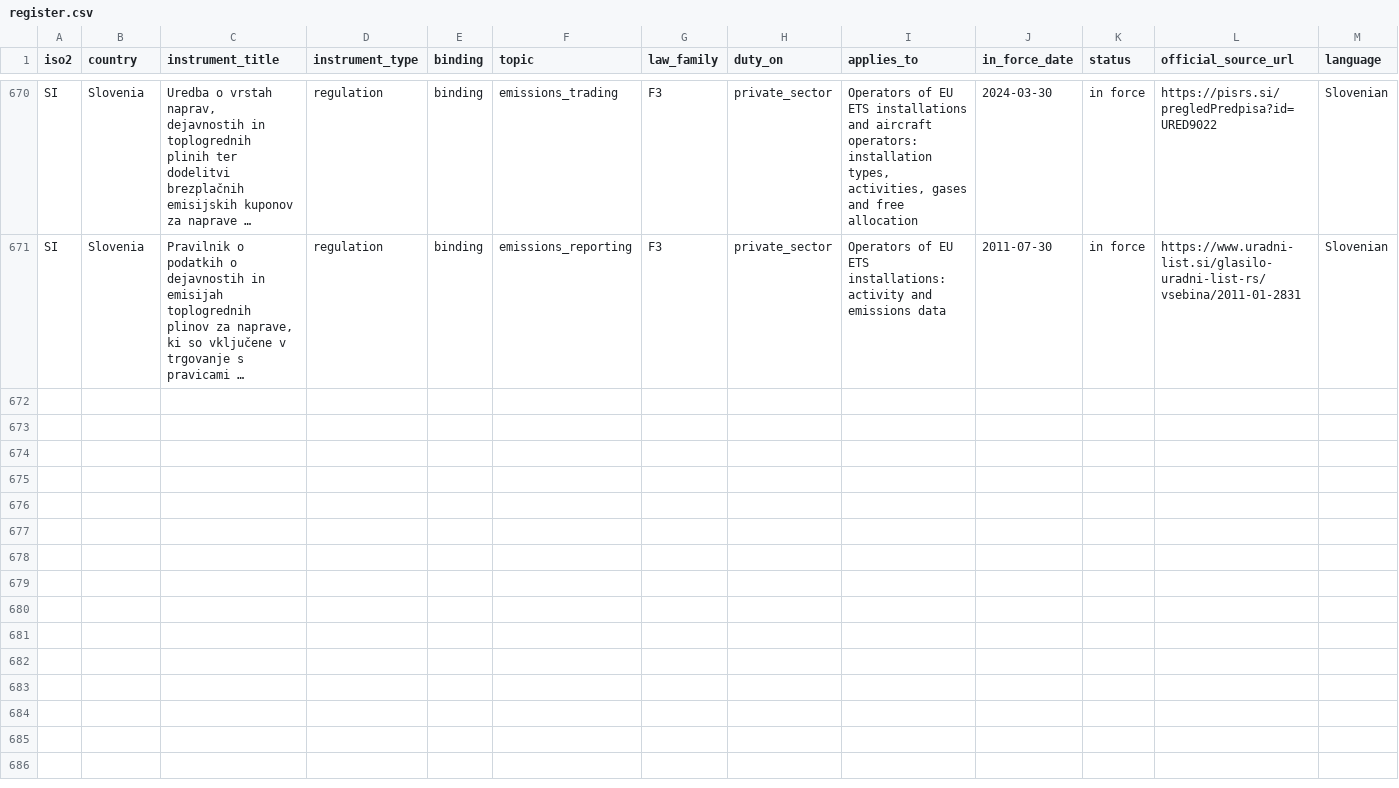
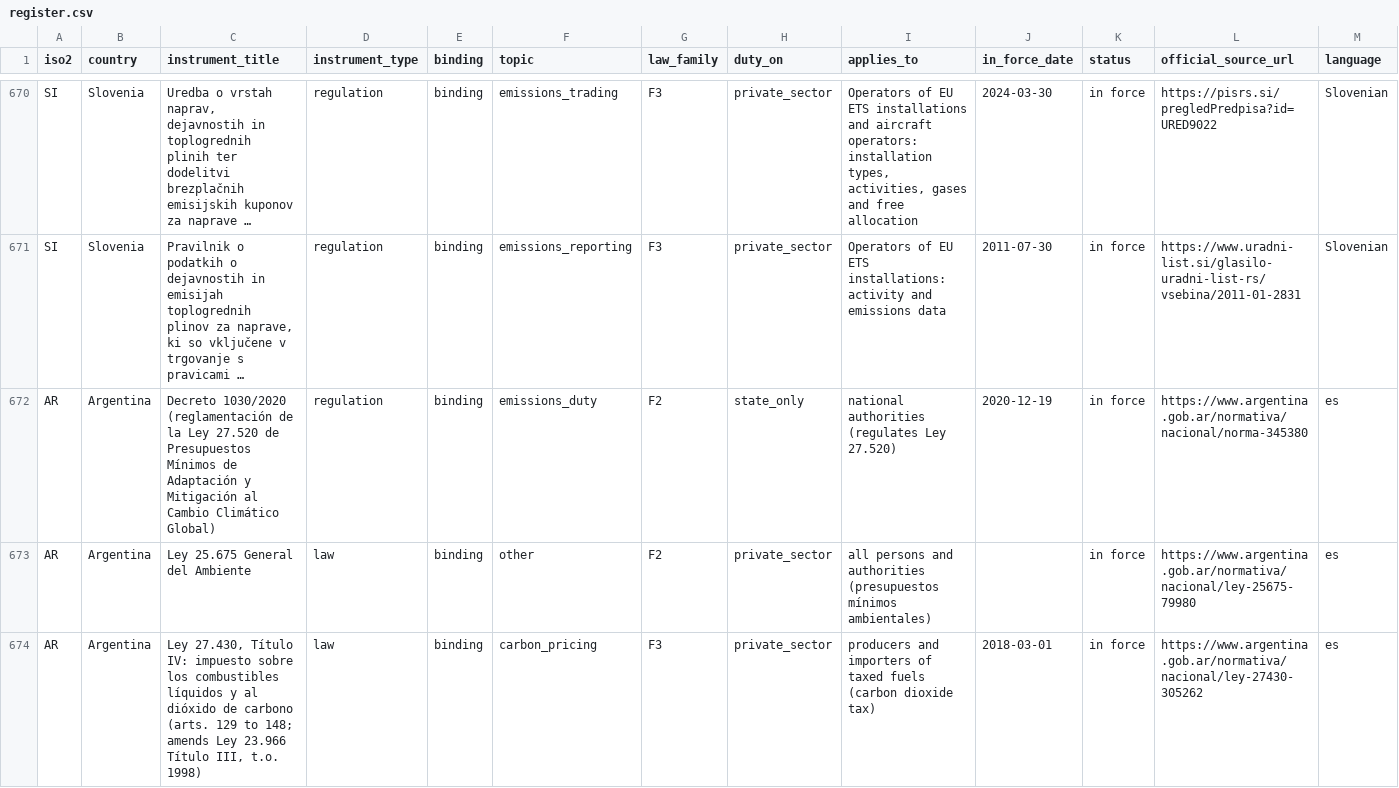
Before and after one commit to GoCarbonTracker-Hq/global-esg-law, a CSV file: register/register.csv, drawn as a sheet; only a part is shown, gaps mark what is left out; long unchanged cells end in …; rows hold the shown columns only; the diff covers the shown part only; the diff names each change by its address in the sheet, - before the commit and + after, or states it on an @@ line.

```diff
--- a/register/register.csv
+++ b/register/register.csv
+row 672: AR | Argentina | Decreto 1030/2020 (reglamentación de la Ley 27.520 de Presupuestos Mínimos de Adaptación y Mitigación al Cambio Climático Global) | regulation | binding | emissions_duty | F2 | state_only | national authorities (regulates Ley 27.520) | 2020-12-19 | in force | https://www.argentina.gob.ar/normativa/nacional/norma-345380 | es
+row 673: AR | Argentina | Ley 25.675 General del Ambiente | law | binding | other | F2 | private_sector | all persons and authorities (presupuestos mínimos ambientales) |  | in force | https://www.argentina.gob.ar/normativa/nacional/ley-25675-79980 | es
+row 674: AR | Argentina | Ley 27.430, Título IV: impuesto sobre los combustibles líquidos y al dióxido de carbono (arts. 129 to 148; amends Ley 23.966 Título III, t.o. 1998) | law | binding | carbon_pricing | F3 | private_sector | producers and importers of taxed fuels (carbon dioxide tax) | 2018-03-01 | in force | https://www.argentina.gob.ar/normativa/nacional/ley-27430-305262 | es
```
Also changed, not shown: 3 added rows and 7 edited cells elsewhere in this file, 13 other files.
